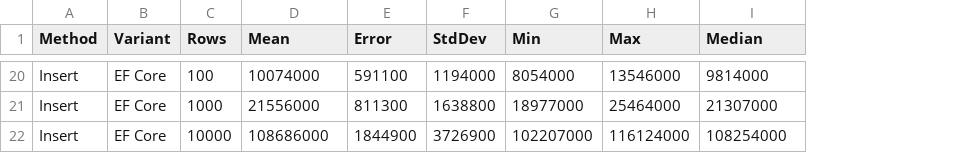
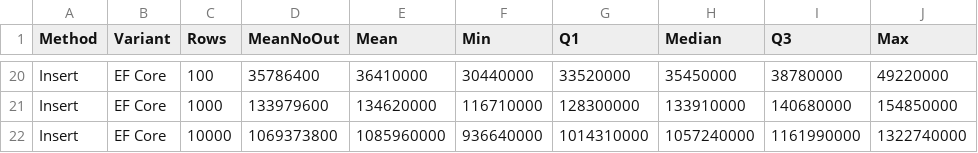
Before and after one commit to mkolumb/EFCore.Extensions.SaveOptimizer, a CSV file: results/PomeloMySql.Insert-report-github.csv, drawn as a sheet; only a part is shown, gaps mark what is left out; removed rows and columns are numbered as before the commit, all else as after; the diff covers the shown part only; the diff names each change by its address in the sheet, - before the commit and + after, or states it on an @@ line.

```diff
--- a/results/PomeloMySql.Insert-report-github.csv
+++ b/results/PomeloMySql.Insert-report-github.csv
+column D (MeanNoOut), rows 20-22: 35786400 | 133979600 | 1069373800
-column E (Error), rows 20-22: 591100 | 811300 | 1844900
-column F (StdDev), rows 20-22: 1194000 | 1638800 | 3726900
-column H (Max), rows 20-22: 13546000 | 25464000 | 116124000
+column G (Q1), rows 20-22: 33520000 | 128300000 | 1014310000
+column I (Q3), rows 20-22: 38780000 | 140680000 | 1161990000
+column J (Max), rows 20-22: 49220000 | 154850000 | 1322740000
-E20 (Mean): 10074000
+E20 (Mean): 36410000
-F20 (Min): 8054000
+F20 (Min): 30440000
-H20 (Median): 9814000
+H20 (Median): 35450000
-E21 (Mean): 21556000
+E21 (Mean): 134620000
-F21 (Min): 18977000
+F21 (Min): 116710000
-H21 (Median): 21307000
+H21 (Median): 133910000
-E22 (Mean): 108686000
+E22 (Mean): 1085960000
-F22 (Min): 102207000
+F22 (Min): 936640000
-H22 (Median): 108254000
+H22 (Median): 1057240000
```
Also changed, not shown: 54 edited cells elsewhere in this file, results/PomeloMariaDb.Delete-report-github.csv, results/PomeloMariaDb.Insert-report-github.csv, 34 other files.
